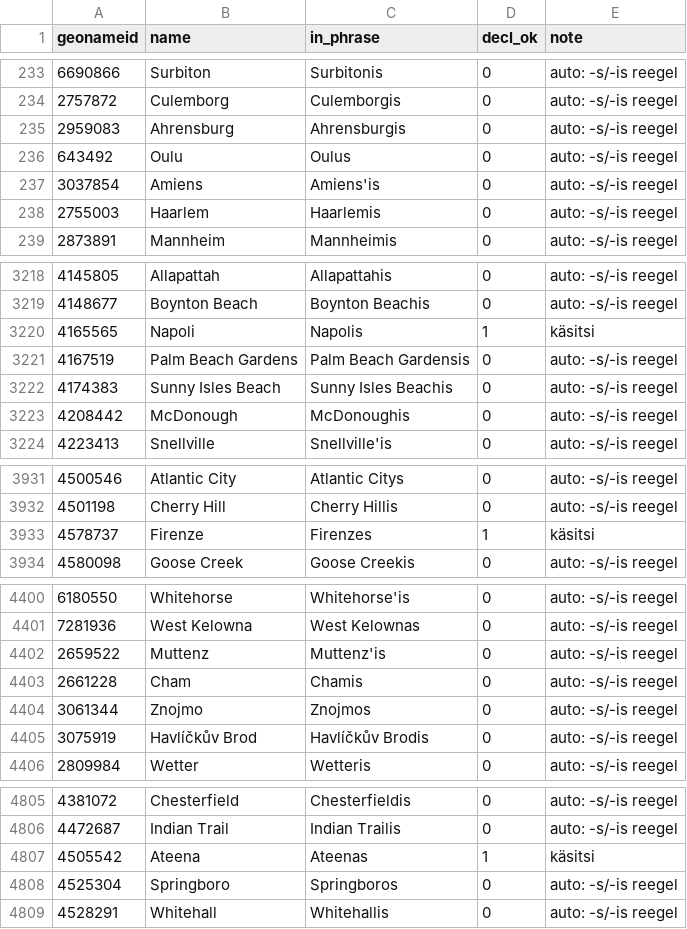
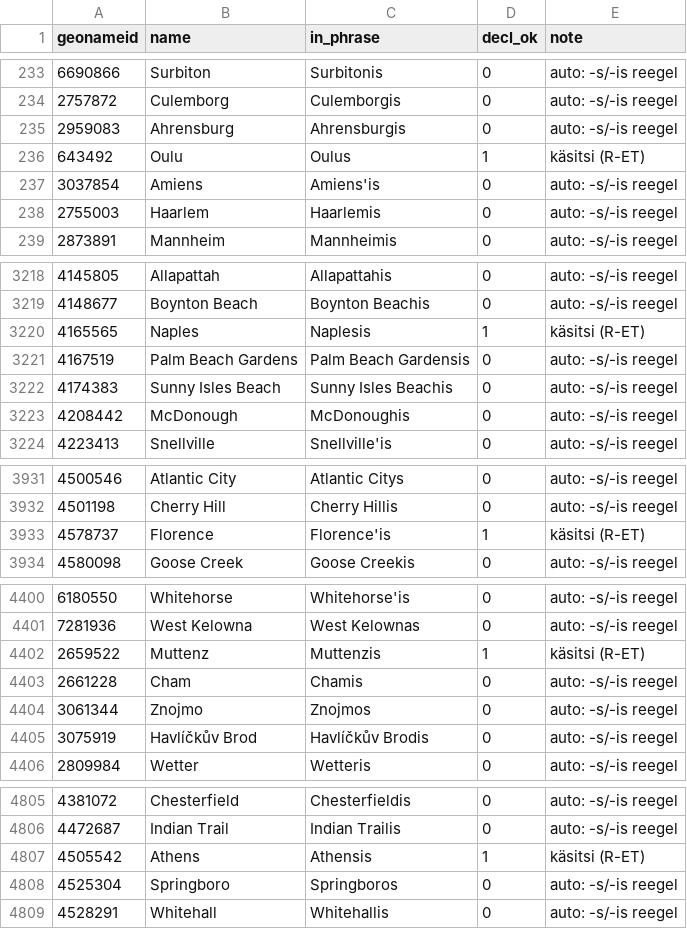
Before and after one commit to hemptoon/blokvolt-rs, a CSV file: content/world/i18n/et/cities.csv, drawn as a sheet; only a part is shown, gaps mark what is left out; the diff covers the shown part only.

```diff
--- a/content/world/i18n/et/cities.csv
+++ b/content/world/i18n/et/cities.csv
@@ -235,3 +235,3 @@ geonameid,name,in_phrase,decl_ok,note
 2959083,Ahrensburg,Ahrensburgis,0,auto: -s/-is reegel
-643492,Oulu,Oulus,0,auto: -s/-is reegel
+643492,Oulu,Oulus,1,käsitsi (R-ET)
 3037854,Amiens,Amiens'is,0,auto: -s/-is reegel
@@ -3219,3 +3219,3 @@ geonameid,name,in_phrase,decl_ok,note
 4148677,Boynton Beach,Boynton Beachis,0,auto: -s/-is reegel
-4165565,Napoli,Napolis,1,käsitsi
+4165565,Naples,Naplesis,1,käsitsi (R-ET)
 4167519,Palm Beach Gardens,Palm Beach Gardensis,0,auto: -s/-is reegel
@@ -3932,3 +3932,3 @@ geonameid,name,in_phrase,decl_ok,note
 4501198,Cherry Hill,Cherry Hillis,0,auto: -s/-is reegel
-4578737,Firenze,Firenzes,1,käsitsi
+4578737,Florence,Florence'is,1,käsitsi (R-ET)
 4580098,Goose Creek,Goose Creekis,0,auto: -s/-is reegel
@@ -4401,3 +4401,3 @@ geonameid,name,in_phrase,decl_ok,note
 7281936,West Kelowna,West Kelownas,0,auto: -s/-is reegel
-2659522,Muttenz,Muttenz'is,0,auto: -s/-is reegel
+2659522,Muttenz,Muttenzis,1,käsitsi (R-ET)
 2661228,Cham,Chamis,0,auto: -s/-is reegel
@@ -4806,3 +4806,3 @@ geonameid,name,in_phrase,decl_ok,note
 4472687,Indian Trail,Indian Trailis,0,auto: -s/-is reegel
-4505542,Ateena,Ateenas,1,käsitsi
+4505542,Athens,Athensis,1,käsitsi (R-ET)
 4525304,Springboro,Springboros,0,auto: -s/-is reegel
```
Also changed, not shown: 43 edited cells elsewhere in this file, 12 other files.
